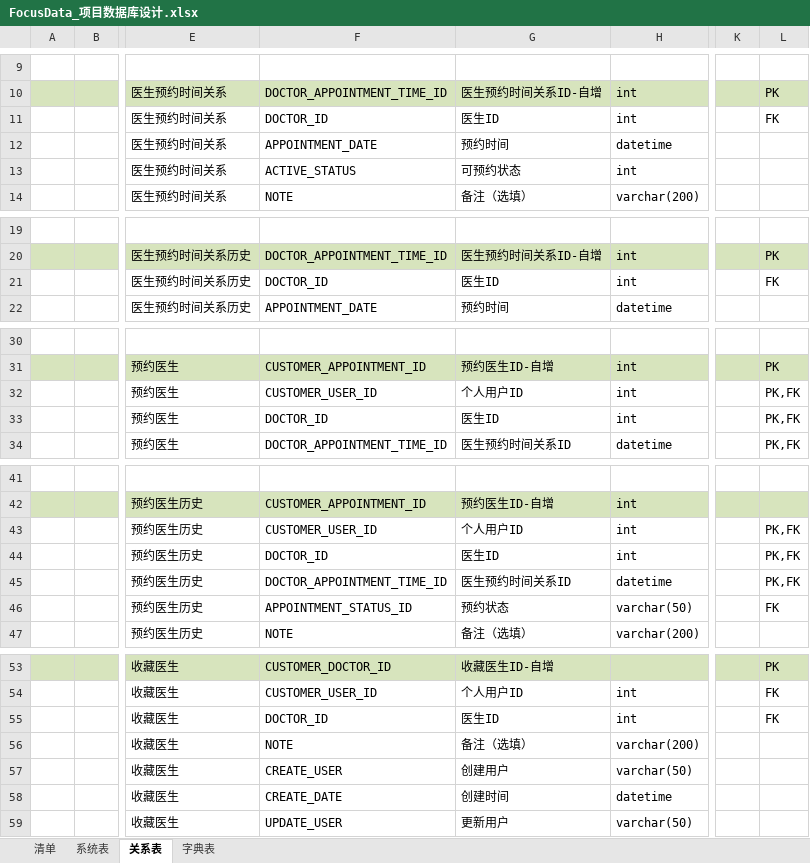
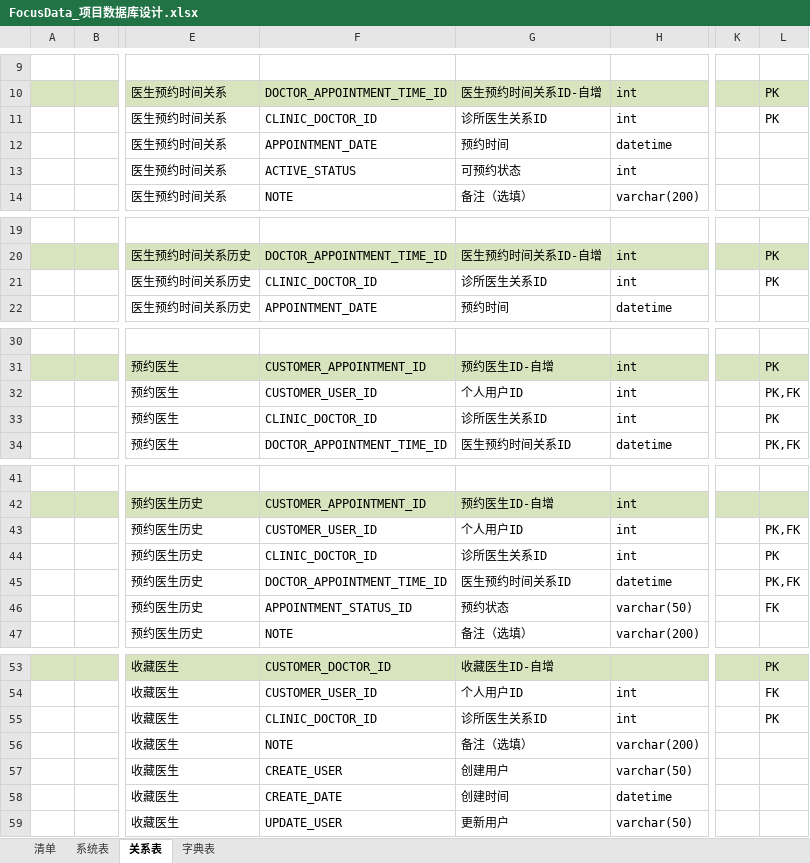
Before and after one commit to orochigalois/FocusData, an Excel workbook: 2.design/FocusData_项目数据库设计.xlsx, sheet 关系表, drawn as a sheet; only a part is shown, gaps mark what is left out; values as stored, in another font and other column widths than the file's, no borders; the diff names each change by its address in the sheet, - before the commit and + after, or states it on an @@ line.

```diff
--- a/2.design/FocusData_项目数据库设计.xlsx (sheet 关系表)
+++ b/2.design/FocusData_项目数据库设计.xlsx (sheet 关系表)
-F11: DOCTOR_ID
+F11: CLINIC_DOCTOR_ID
-G11: 医生ID
+G11: 诊所医生关系ID
-L11: FK
+L11: PK
-F21: DOCTOR_ID
+F21: CLINIC_DOCTOR_ID
-G21: 医生ID
+G21: 诊所医生关系ID
-L21: FK
+L21: PK
-F33: DOCTOR_ID
+F33: CLINIC_DOCTOR_ID
-G33: 医生ID
+G33: 诊所医生关系ID
-L33: PK,FK
+L33: PK
-F44: DOCTOR_ID
+F44: CLINIC_DOCTOR_ID
-G44: 医生ID
+G44: 诊所医生关系ID
-L44: PK,FK
+L44: PK
-F55: DOCTOR_ID
+F55: CLINIC_DOCTOR_ID
-G55: 医生ID
+G55: 诊所医生关系ID
-L55: FK
+L55: PK
```
Also changed, not shown: sheet 系统表, sheet 清单, sheet 字典表.
